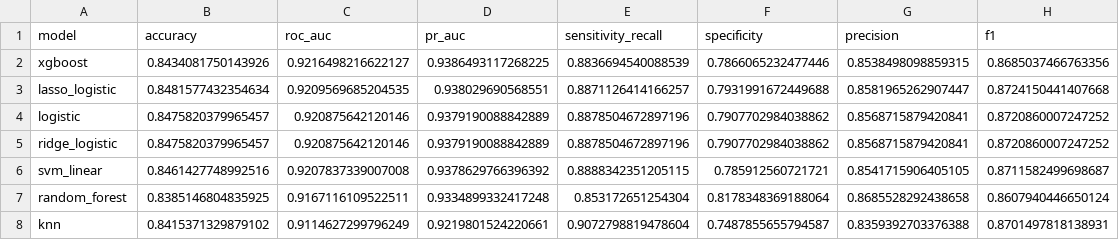
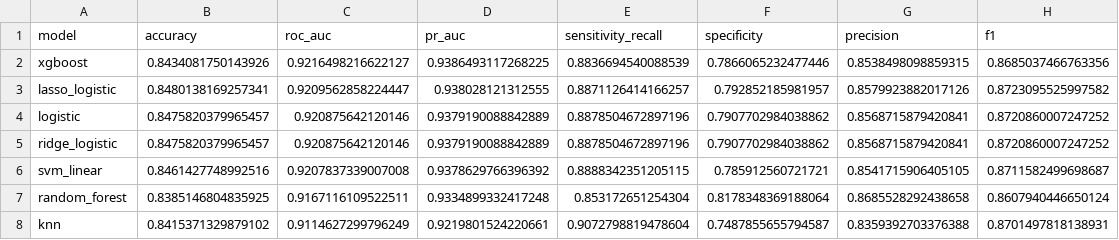
Before and after one commit to pocheng-chen-stat/student-risk-screening-ml-workflow, a CSV file: reports/test_model_comparison.csv, drawn as a sheet.

```diff
--- a/reports/test_model_comparison.csv
+++ b/reports/test_model_comparison.csv
@@ -2,3 +2,3 @@ model,accuracy,roc_auc,pr_auc,sensitivity_recall,specificity,precision,f1
 xgboost,0.8434081750143926,0.9216498216622127,0.9386493117268225,0.8836694540088539,0.7866065232477446,0.8538498098859315,0.8685037466763356
-lasso_logistic,0.8481577432354634,0.9209569685204535,0.938029690568551,0.8871126414166257,0.7931991672449688,0.8581965262907447,0.8724150441407668
+lasso_logistic,0.8480138169257341,0.9209562858224447,0.938028121312555,0.8871126414166257,0.792852185981957,0.8579923882017126,0.8723095525997582
 logistic,0.8475820379965457,0.920875642120146,0.9379190088842889,0.8878504672897196,0.7907702984038862,0.8568715879420841,0.8720860007247252
```
Also changed, not shown: reports/cv_model_comparison.csv, reports/lasso_coefficients.csv, 12 other files.
